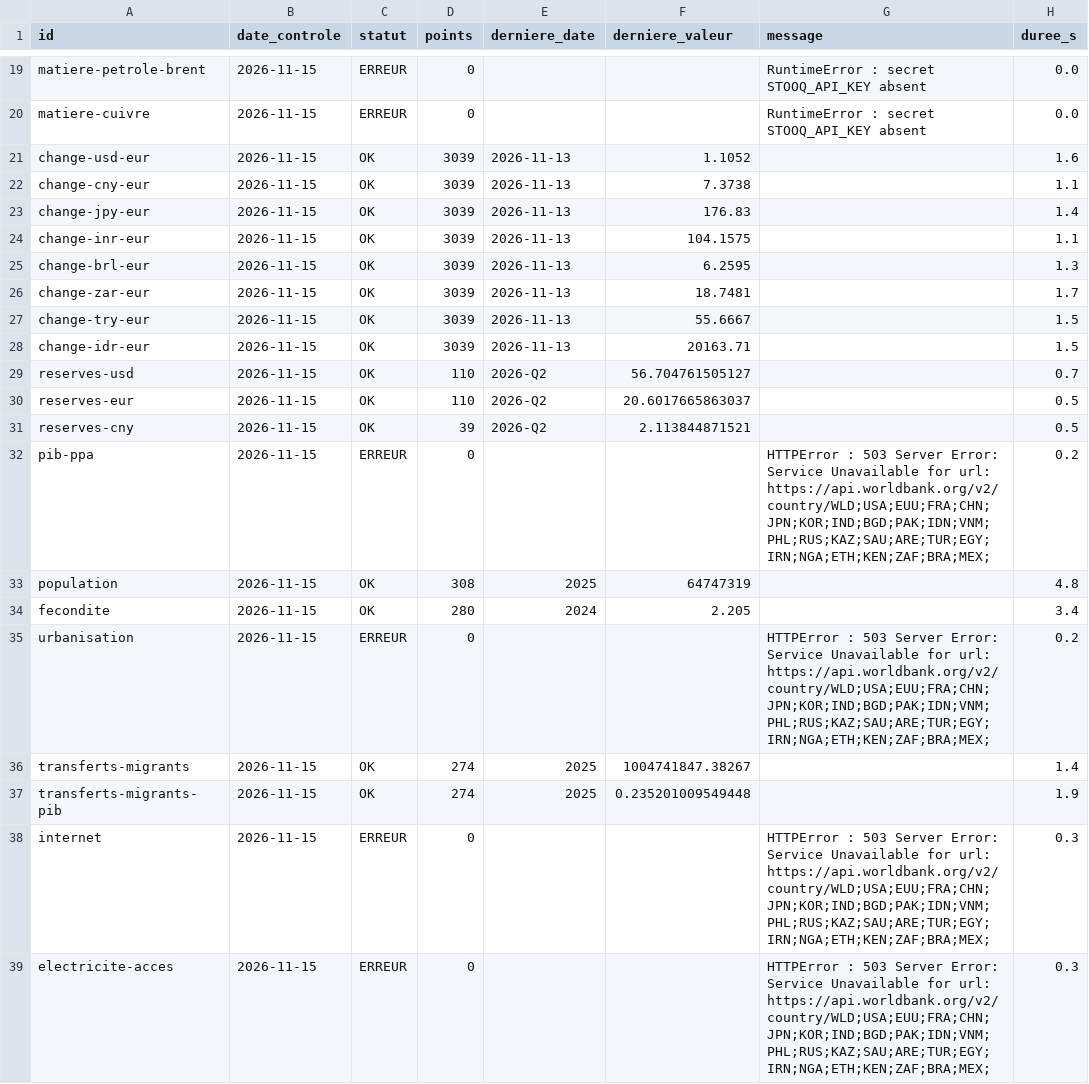
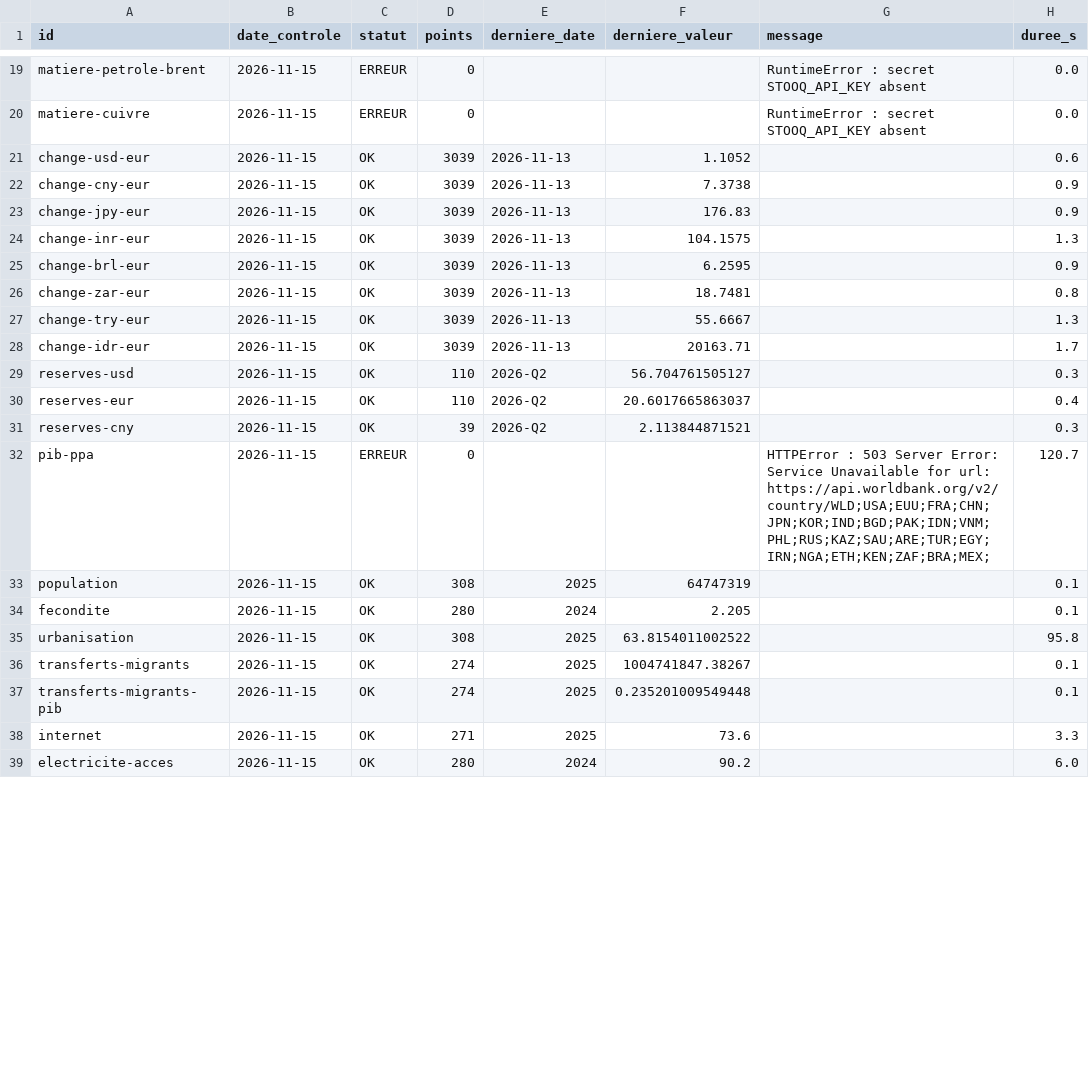
Before and after one commit to GabrielPlassat/tableaubord_innov, a CSV file: journal/series_etat.csv, drawn as a sheet; only a part is shown, gaps mark what is left out; the diff covers the shown part only.

```diff
--- a/journal/series_etat.csv
+++ b/journal/series_etat.csv
@@ -20,20 +20,20 @@ matiere-petrole-brent,2026-11-15,ERREUR,0,,,RuntimeError : secret STOOQ_API_KEY
 matiere-cuivre,2026-11-15,ERREUR,0,,,RuntimeError : secret STOOQ_API_KEY absent,0.0
-change-usd-eur,2026-11-15,OK,3039,2026-11-13,1.1052,,1.6
-change-cny-eur,2026-11-15,OK,3039,2026-11-13,7.3738,,1.1
-change-jpy-eur,2026-11-15,OK,3039,2026-11-13,176.83,,1.4
-change-inr-eur,2026-11-15,OK,3039,2026-11-13,104.1575,,1.1
-change-brl-eur,2026-11-15,OK,3039,2026-11-13,6.2595,,1.3
-change-zar-eur,2026-11-15,OK,3039,2026-11-13,18.7481,,1.7
-change-try-eur,2026-11-15,OK,3039,2026-11-13,55.6667,,1.5
-change-idr-eur,2026-11-15,OK,3039,2026-11-13,20163.71,,1.5
-reserves-usd,2026-11-15,OK,110,2026-Q2,56.704761505127,,0.7
-reserves-eur,2026-11-15,OK,110,2026-Q2,20.6017665863037,,0.5
-reserves-cny,2026-11-15,OK,39,2026-Q2,2.113844871521,,0.5
-pib-ppa,2026-11-15,ERREUR,0,,,HTTPError : 503 Server Error: Service Unavailable for url: https://api.worldbank.org/v2/country/WLD;USA;EUU;FRA;CHN;JPN;KOR;IND;BGD;PAK;IDN;VNM;PHL;RUS;KAZ;SAU;ARE;TUR;EGY;IRN;NGA;ETH;KEN;ZAF;BRA;MEX;,0.2
-population,2026-11-15,OK,308,2025,64747319,,4.8
-fecondite,2026-11-15,OK,280,2024,2.205,,3.4
-urbanisation,2026-11-15,ERREUR,0,,,HTTPError : 503 Server Error: Service Unavailable for url: https://api.worldbank.org/v2/country/WLD;USA;EUU;FRA;CHN;JPN;KOR;IND;BGD;PAK;IDN;VNM;PHL;RUS;KAZ;SAU;ARE;TUR;EGY;IRN;NGA;ETH;KEN;ZAF;BRA;MEX;,0.2
-transferts-migrants,2026-11-15,OK,274,2025,1004741847.38267,,1.4
-transferts-migrants-pib,2026-11-15,OK,274,2025,0.235201009549448,,1.9
-internet,2026-11-15,ERREUR,0,,,HTTPError : 503 Server Error: Service Unavailable for url: https://api.worldbank.org/v2/country/WLD;USA;EUU;FRA;CHN;JPN;KOR;IND;BGD;PAK;IDN;VNM;PHL;RUS;KAZ;SAU;ARE;TUR;EGY;IRN;NGA;ETH;KEN;ZAF;BRA;MEX;,0.3
-electricite-acces,2026-11-15,ERREUR,0,,,HTTPError : 503 Server Error: Service Unavailable for url: https://api.worldbank.org/v2/country/WLD;USA;EUU;FRA;CHN;JPN;KOR;IND;BGD;PAK;IDN;VNM;PHL;RUS;KAZ;SAU;ARE;TUR;EGY;IRN;NGA;ETH;KEN;ZAF;BRA;MEX;,0.3
+change-usd-eur,2026-11-15,OK,3039,2026-11-13,1.1052,,0.6
+change-cny-eur,2026-11-15,OK,3039,2026-11-13,7.3738,,0.9
+change-jpy-eur,2026-11-15,OK,3039,2026-11-13,176.83,,0.9
+change-inr-eur,2026-11-15,OK,3039,2026-11-13,104.1575,,1.3
+change-brl-eur,2026-11-15,OK,3039,2026-11-13,6.2595,,0.9
+change-zar-eur,2026-11-15,OK,3039,2026-11-13,18.7481,,0.8
+change-try-eur,2026-11-15,OK,3039,2026-11-13,55.6667,,1.3
+change-idr-eur,2026-11-15,OK,3039,2026-11-13,20163.71,,1.7
+reserves-usd,2026-11-15,OK,110,2026-Q2,56.704761505127,,0.3
+reserves-eur,2026-11-15,OK,110,2026-Q2,20.6017665863037,,0.4
+reserves-cny,2026-11-15,OK,39,2026-Q2,2.113844871521,,0.3
+pib-ppa,2026-11-15,ERREUR,0,,,HTTPError : 503 Server Error: Service Unavailable for url: https://api.worldbank.org/v2/country/WLD;USA;EUU;FRA;CHN;JPN;KOR;IND;BGD;PAK;IDN;VNM;PHL;RUS;KAZ;SAU;ARE;TUR;EGY;IRN;NGA;ETH;KEN;ZAF;BRA;MEX;,120.7
+population,2026-11-15,OK,308,2025,64747319,,0.1
+fecondite,2026-11-15,OK,280,2024,2.205,,0.1
+urbanisation,2026-11-15,OK,308,2025,63.8154011002522,,95.8
+transferts-migrants,2026-11-15,OK,274,2025,1004741847.38267,,0.1
+transferts-migrants-pib,2026-11-15,OK,274,2025,0.235201009549448,,0.1
+internet,2026-11-15,OK,271,2025,73.6,,3.3
+electricite-acces,2026-11-15,OK,280,2024,90.2,,6.0
```
Also changed, not shown: 12 edited cells elsewhere in this file.
